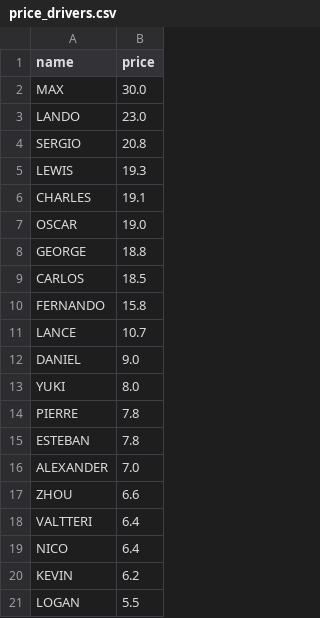
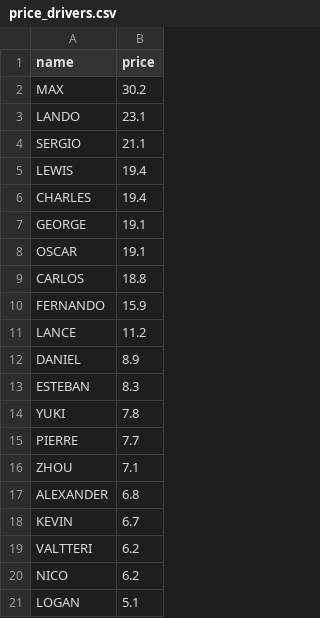
Before and after one commit to peterHoburg/f1_fantasy, a CSV file: src/f1_fantasy/data/input/price_drivers.csv, drawn as a sheet.

Commit message:
Updated prices

```diff
--- a/src/f1_fantasy/data/input/price_drivers.csv
+++ b/src/f1_fantasy/data/input/price_drivers.csv
@@ -1,21 +1,21 @@
 name,price
-MAX,30.0
-LANDO,23.0
-SERGIO,20.8
-LEWIS,19.3
-CHARLES,19.1
-OSCAR,19.0
-GEORGE,18.8
-CARLOS,18.5
-FERNANDO,15.8
-LANCE,10.7
-DANIEL,9.0
-YUKI,8.0
-PIERRE,7.8
-ESTEBAN,7.8
-ALEXANDER,7.0
-ZHOU,6.6
-VALTTERI,6.4
-NICO,6.4
-KEVIN,6.2
-LOGAN,5.5
+MAX,30.2
+LANDO,23.1
+SERGIO,21.1
+LEWIS,19.4
+CHARLES,19.4
+GEORGE,19.1
+OSCAR,19.1
+CARLOS,18.8
+FERNANDO,15.9
+LANCE,11.2
+DANIEL,8.9
+ESTEBAN,8.3
+YUKI,7.8
+PIERRE,7.7
+ZHOU,7.1
+ALEXANDER,6.8
+KEVIN,6.7
+VALTTERI,6.2
+NICO,6.2
+LOGAN,5.1
```
Also changed, not shown: 2 other files.
